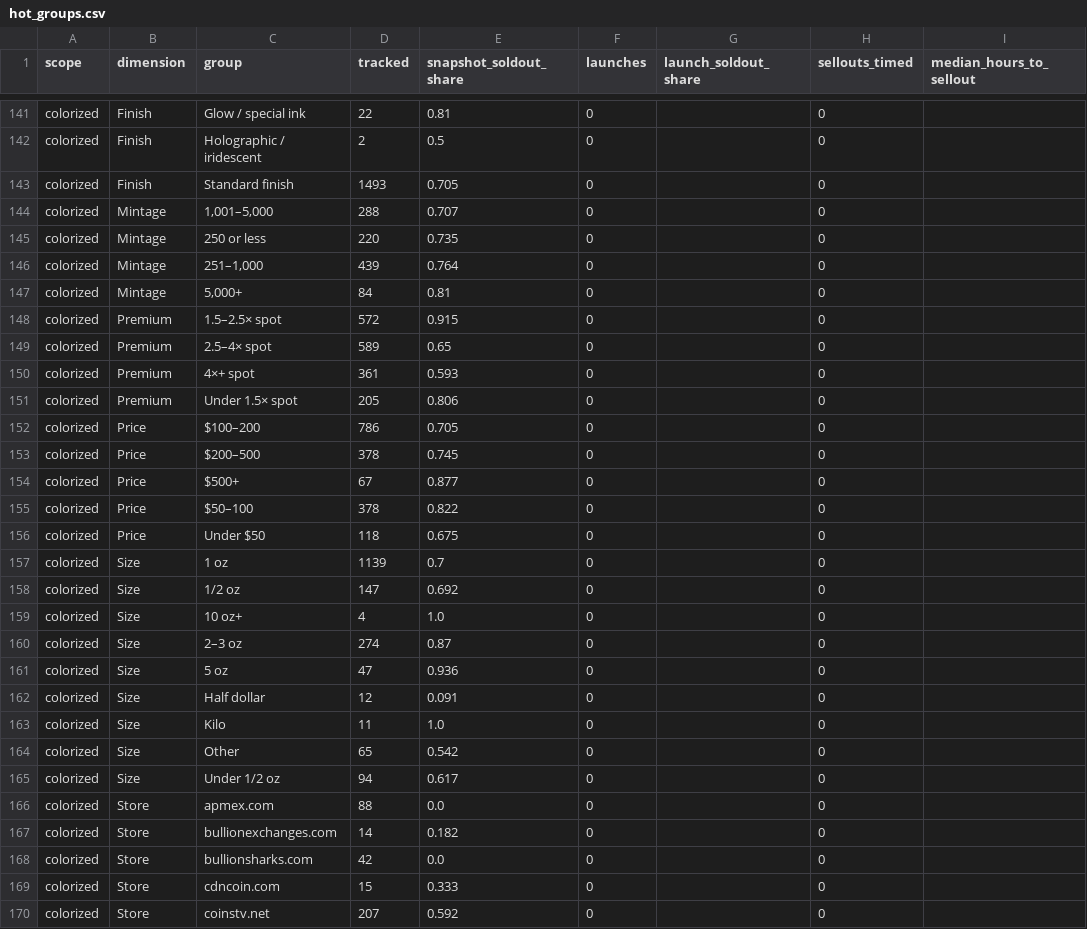
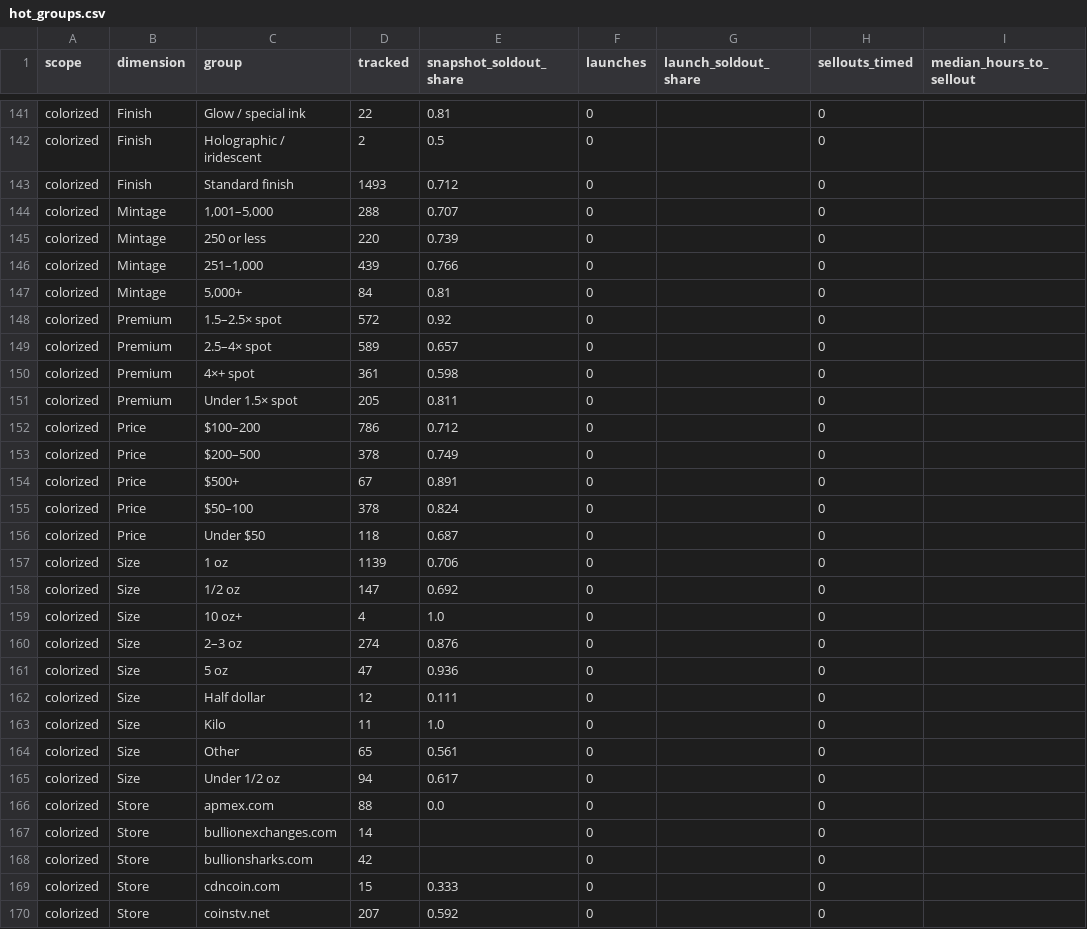
Before and after one commit to yazidTheThird/silver-market-heat-index, a CSV file: data/hot_groups.csv, drawn as a sheet; only a part is shown, gaps mark what is left out; the diff covers the shown part only; the diff names each change by its address in the sheet, - before the commit and + after, or states it on an @@ line.

```diff
--- a/data/hot_groups.csv
+++ b/data/hot_groups.csv
-E143 (snapshot_soldout_share): 0.705
+E143 (snapshot_soldout_share): 0.712
-E145 (snapshot_soldout_share): 0.735
+E145 (snapshot_soldout_share): 0.739
-E146 (snapshot_soldout_share): 0.764
+E146 (snapshot_soldout_share): 0.766
-E148 (snapshot_soldout_share): 0.915
+E148 (snapshot_soldout_share): 0.92
-E149 (snapshot_soldout_share): 0.65
+E149 (snapshot_soldout_share): 0.657
-E150 (snapshot_soldout_share): 0.593
+E150 (snapshot_soldout_share): 0.598
-E151 (snapshot_soldout_share): 0.806
+E151 (snapshot_soldout_share): 0.811
-E152 (snapshot_soldout_share): 0.705
+E152 (snapshot_soldout_share): 0.712
-E153 (snapshot_soldout_share): 0.745
+E153 (snapshot_soldout_share): 0.749
-E154 (snapshot_soldout_share): 0.877
+E154 (snapshot_soldout_share): 0.891
-E155 (snapshot_soldout_share): 0.822
+E155 (snapshot_soldout_share): 0.824
-E156 (snapshot_soldout_share): 0.675
+E156 (snapshot_soldout_share): 0.687
-E157 (snapshot_soldout_share): 0.7
+E157 (snapshot_soldout_share): 0.706
-E160 (snapshot_soldout_share): 0.87
+E160 (snapshot_soldout_share): 0.876
-E162 (snapshot_soldout_share): 0.091
+E162 (snapshot_soldout_share): 0.111
-E164 (snapshot_soldout_share): 0.542
+E164 (snapshot_soldout_share): 0.561
-E167 (snapshot_soldout_share): 0.182
+E167 (snapshot_soldout_share): (empty)
-E168 (snapshot_soldout_share): 0.0
+E168 (snapshot_soldout_share): (empty)
```
Also changed, not shown: 72 edited cells elsewhere in this file, data/collection_health.csv, 4 other files.
